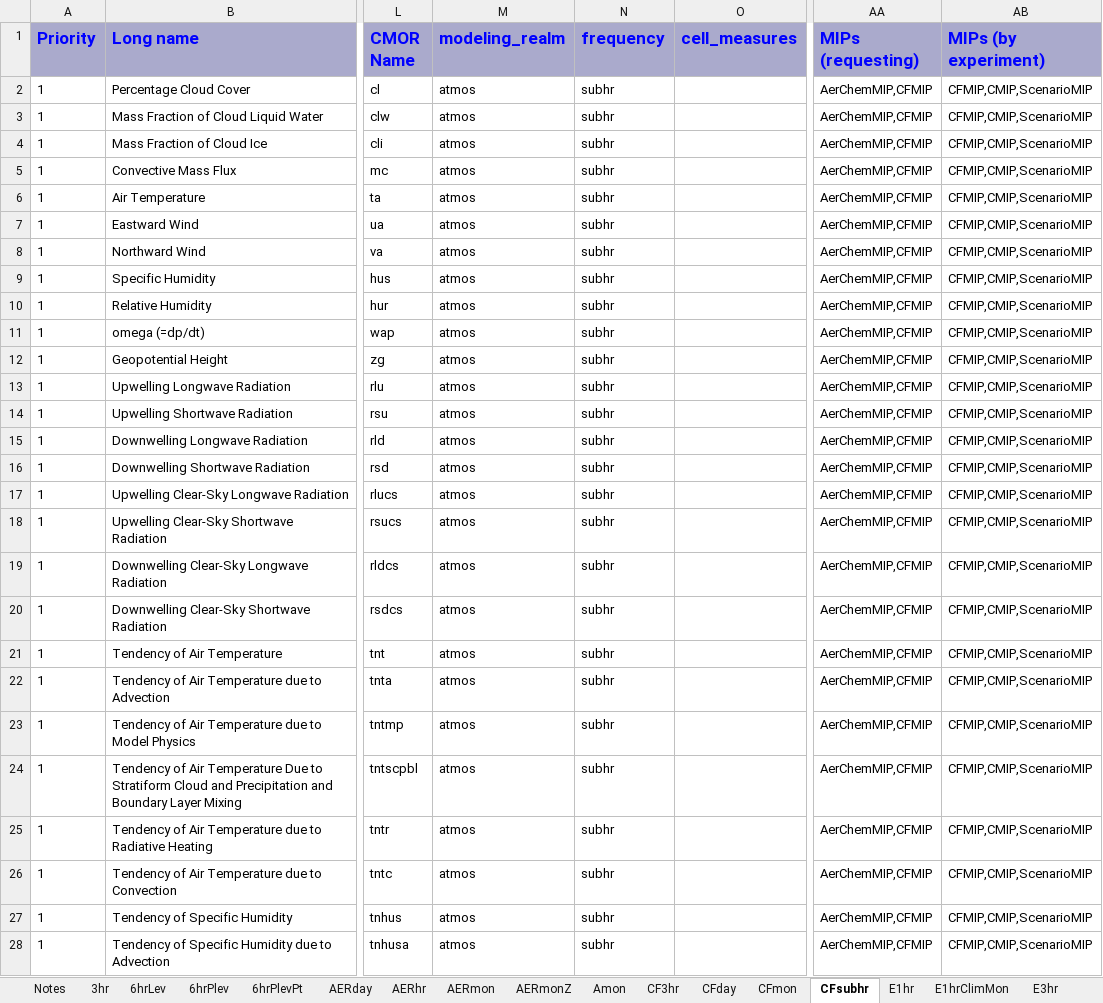
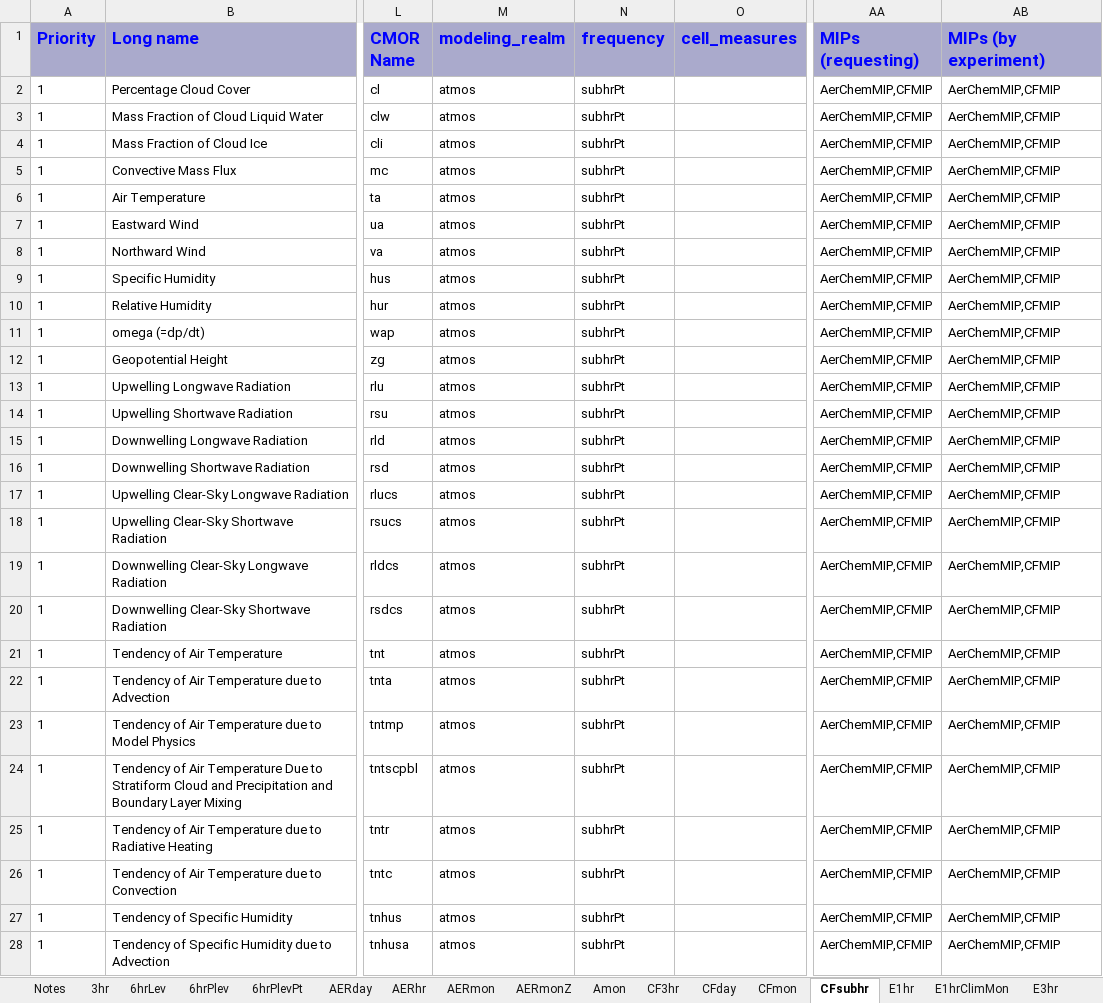
Before and after one commit to zklaus-cmip6/CMIP6dreq, an Excel workbook: dreqPy/docs/CMIP6_MIP_tables.xlsx, sheet CFsubhr, drawn as a sheet; only a part is shown, gaps mark what is left out; values as stored, in another font and other column widths than the file's, no borders; the diff covers the shown part only; the diff names each change by its address in the sheet, - before the commit and + after, or states it on an @@ line.

Commit message:
01.00.16
git-svn-id: http://proj.badc.rl.ac.uk/svn/exarch/CMIP6dreq/trunk@1069 89a36f9e-84b7-11e1-99bb-b993851fa097

```diff
--- a/dreqPy/docs/CMIP6_MIP_tables.xlsx (sheet CFsubhr)
+++ b/dreqPy/docs/CMIP6_MIP_tables.xlsx (sheet CFsubhr)
-N2:N28 (frequency): subhr
+N2:N28 (frequency): subhrPt
-AB2:AB28 (MIPs (by experiment)): CFMIP,CMIP,ScenarioMIP
+AB2:AB28 (MIPs (by experiment)): AerChemMIP,CFMIP
```
Also changed, not shown: 105 edited cells elsewhere in this sheet, sheet Emon, sheet Omon, sheet AERmon, sheet CF3hr, sheet Oyr, sheet E3hrPt, 33 more sheets, 12 other files.
